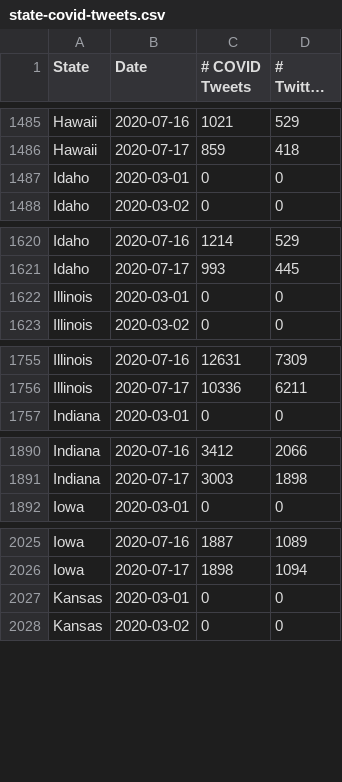
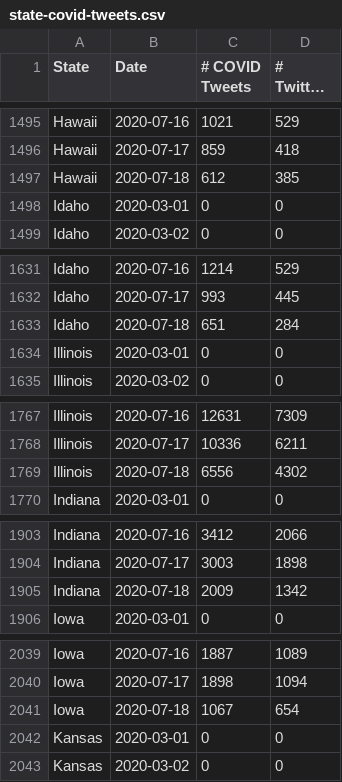
Before and after one commit to gtsherman/covid19-data, a CSV file: state-covid-tweets.csv, drawn as a sheet; only a part is shown, gaps mark what is left out; long unchanged cells end in …; the diff covers the shown part only.

```diff
--- a/state-covid-tweets.csv
+++ b/state-covid-tweets.csv
@@ -1486,2 +1496,3 @@ Hawaii,2020-07-16,1021,529
 Hawaii,2020-07-17,859,418
+Hawaii,2020-07-18,612,385
 Idaho,2020-03-01,0,0
@@ -1621,2 +1632,3 @@ Idaho,2020-07-16,1214,529
 Idaho,2020-07-17,993,445
+Idaho,2020-07-18,651,284
 Illinois,2020-03-01,0,0
@@ -1756,2 +1768,3 @@ Illinois,2020-07-16,12631,7309
 Illinois,2020-07-17,10336,6211
+Illinois,2020-07-18,6556,4302
 Indiana,2020-03-01,0,0
@@ -1891,2 +1904,3 @@ Indiana,2020-07-16,3412,2066
 Indiana,2020-07-17,3003,1898
+Indiana,2020-07-18,2009,1342
 Iowa,2020-03-01,0,0
@@ -2026,2 +2040,3 @@ Iowa,2020-07-16,1887,1089
 Iowa,2020-07-17,1898,1094
+Iowa,2020-07-18,1067,654
 Kansas,2020-03-01,0,0
```
Also changed, not shown: 45 added rows elsewhere in this file, state-symptom-counts.csv, 1 other file.
